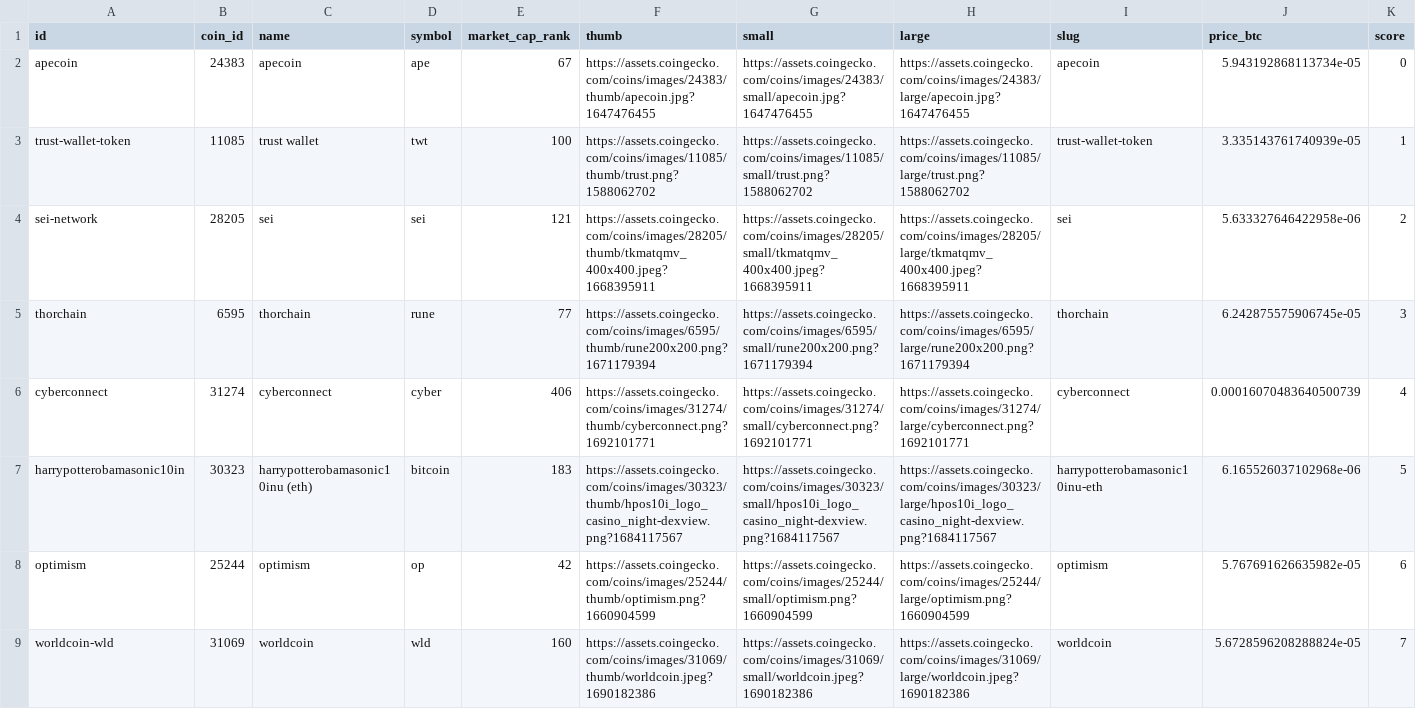
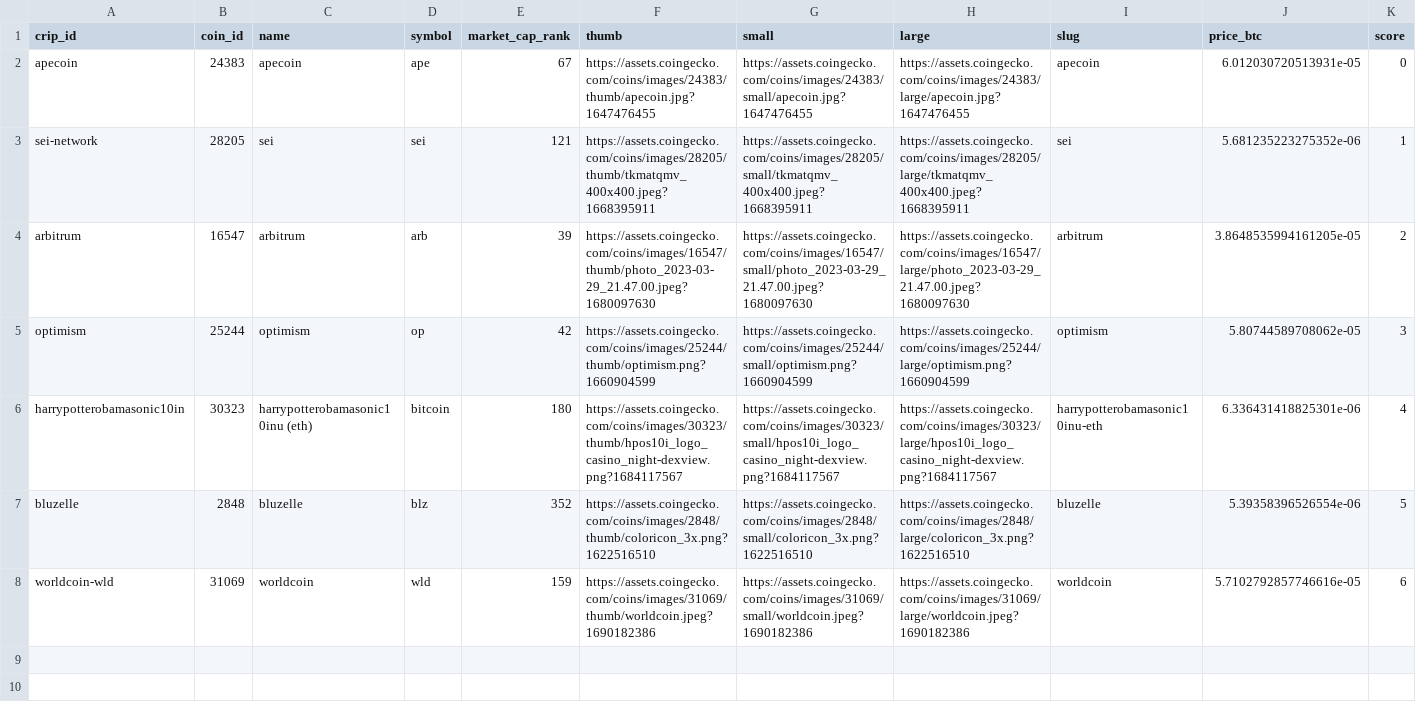
Before and after one commit to Lucaramallo/Cripto_analisis_lucaramallo, a CSV file: Csvs_cleanned/coins_global_trends.csv, drawn as a sheet.

```diff
--- a/Csvs_cleanned/coins_global_trends.csv
+++ b/Csvs_cleanned/coins_global_trends.csv
@@ -1,9 +1,8 @@
-id,coin_id,name,symbol,market_cap_rank,thumb,small,large,slug,price_btc,score
-apecoin,24383,apecoin,ape,67,https://assets.coingecko.com/coins/images/24383/thumb/apecoin.jpg?1647476455,https://assets.coingecko.com/coins/images/24383/small/apecoin.jpg?1647476455,https://assets.coingecko.com/coins/images/24383/large/apecoin.jpg?1647476455,apecoin,5.943192868113734e-05,0
-trust-wallet-token,11085,trust wallet,twt,100,https://assets.coingecko.com/coins/images/11085/thumb/trust.png?1588062702,https://assets.coingecko.com/coins/images/11085/small/trust.png?1588062702,https://assets.coingecko.com/coins/images/11085/large/trust.png?1588062702,trust-wallet-token,3.335143761740939e-05,1
-sei-network,28205,sei,sei,121,https://assets.coingecko.com/coins/images/28205/thumb/tkmatqmv_400x400.jpeg?1668395911,https://assets.coingecko.com/coins/images/28205/small/tkmatqmv_400x400.jpeg?1668395911,https://assets.coingecko.com/coins/images/28205/large/tkmatqmv_400x400.jpeg?1668395911,sei,5.633327646422958e-06,2
-thorchain,6595,thorchain,rune,77,https://assets.coingecko.com/coins/images/6595/thumb/rune200x200.png?1671179394,https://assets.coingecko.com/coins/images/6595/small/rune200x200.png?1671179394,https://assets.coingecko.com/coins/images/6595/large/rune200x200.png?1671179394,thorchain,6.242875575906745e-05,3
-cyberconnect,31274,cyberconnect,cyber,406,https://assets.coingecko.com/coins/images/31274/thumb/cyberconnect.png?1692101771,https://assets.coingecko.com/coins/images/31274/small/cyberconnect.png?1692101771,https://assets.coingecko.com/coins/images/31274/large/cyberconnect.png?1692101771,cyberconnect,0.00016070483640500739,4
-harrypotterobamasonic10in,30323,harrypotterobamasonic10inu (eth),bitcoin,183,https://assets.coingecko.com/coins/images/30323/thumb/hpos10i_logo_casino_night-dexview.png?1684117567,https://assets.coingecko.com/coins/images/30323/small/hpos10i_logo_casino_night-dexview.png?1684117567,https://assets.coingecko.com/coins/images/30323/large/hpos10i_logo_casino_night-dexview.png?1684117567,harrypotterobamasonic10inu-eth,6.165526037102968e-06,5
-optimism,25244,optimism,op,42,https://assets.coingecko.com/coins/images/25244/thumb/optimism.png?1660904599,https://assets.coingecko.com/coins/images/25244/small/optimism.png?1660904599,https://assets.coingecko.com/coins/images/25244/large/optimism.png?1660904599,optimism,5.767691626635982e-05,6
-worldcoin-wld,31069,worldcoin,wld,160,https://assets.coingecko.com/coins/images/31069/thumb/worldcoin.jpeg?1690182386,https://assets.coingecko.com/coins/images/31069/small/worldcoin.jpeg?1690182386,https://assets.coingecko.com/coins/images/31069/large/worldcoin.jpeg?1690182386,worldcoin,5.6728596208288824e-05,7
+crip_id,coin_id,name,symbol,market_cap_rank,thumb,small,large,slug,price_btc,score
+apecoin,24383,apecoin,ape,67,https://assets.coingecko.com/coins/images/24383/thumb/apecoin.jpg?1647476455,https://assets.coingecko.com/coins/images/24383/small/apecoin.jpg?1647476455,https://assets.coingecko.com/coins/images/24383/large/apecoin.jpg?1647476455,apecoin,6.012030720513931e-05,0
+sei-network,28205,sei,sei,121,https://assets.coingecko.com/coins/images/28205/thumb/tkmatqmv_400x400.jpeg?1668395911,https://assets.coingecko.com/coins/images/28205/small/tkmatqmv_400x400.jpeg?1668395911,https://assets.coingecko.com/coins/images/28205/large/tkmatqmv_400x400.jpeg?1668395911,sei,5.681235223275352e-06,1
+arbitrum,16547,arbitrum,arb,39,https://assets.coingecko.com/coins/images/16547/thumb/photo_2023-03-29_21.47.00.jpeg?1680097630,https://assets.coingecko.com/coins/images/16547/small/photo_2023-03-29_21.47.00.jpeg?1680097630,https://assets.coingecko.com/coins/images/16547/large/photo_2023-03-29_21.47.00.jpeg?1680097630,arbitrum,3.8648535994161205e-05,2
+optimism,25244,optimism,op,42,https://assets.coingecko.com/coins/images/25244/thumb/optimism.png?1660904599,https://assets.coingecko.com/coins/images/25244/small/optimism.png?1660904599,https://assets.coingecko.com/coins/images/25244/large/optimism.png?1660904599,optimism,5.80744589708062e-05,3
+harrypotterobamasonic10in,30323,harrypotterobamasonic10inu (eth),bitcoin,180,https://assets.coingecko.com/coins/images/30323/thumb/hpos10i_logo_casino_night-dexview.png?1684117567,https://assets.coingecko.com/coins/images/30323/small/hpos10i_logo_casino_night-dexview.png?1684117567,https://assets.coingecko.com/coins/images/30323/large/hpos10i_logo_casino_night-dexview.png?1684117567,harrypotterobamasonic10inu-eth,6.336431418825301e-06,4
+bluzelle,2848,bluzelle,blz,352,https://assets.coingecko.com/coins/images/2848/thumb/coloricon_3x.png?1622516510,https://assets.coingecko.com/coins/images/2848/small/coloricon_3x.png?1622516510,https://assets.coingecko.com/coins/images/2848/large/coloricon_3x.png?1622516510,bluzelle,5.39358396526554e-06,5
+worldcoin-wld,31069,worldcoin,wld,159,https://assets.coingecko.com/coins/images/31069/thumb/worldcoin.jpeg?1690182386,https://assets.coingecko.com/coins/images/31069/small/worldcoin.jpeg?1690182386,https://assets.coingecko.com/coins/images/31069/large/worldcoin.jpeg?1690182386,worldcoin,5.7102792857746616e-05,6
```
Also changed, not shown: Csvs_cleanned/ohlc_prices.csv, Csvs_cleanned/prices.csv, 7 other files.
